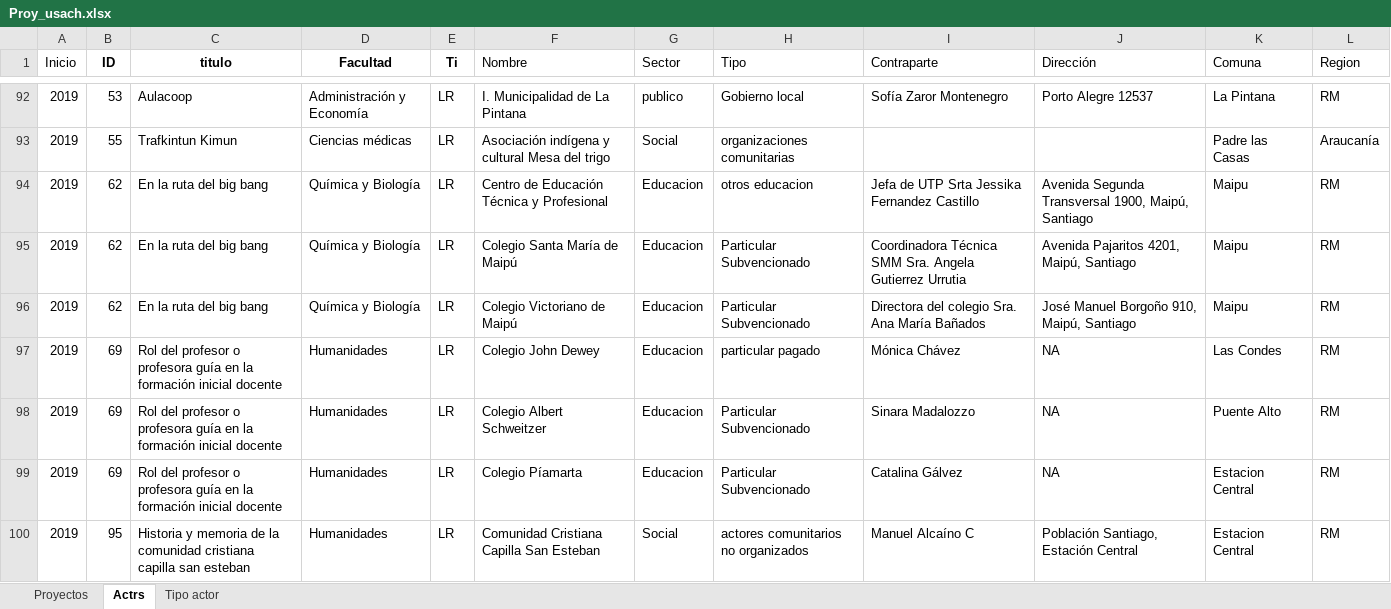
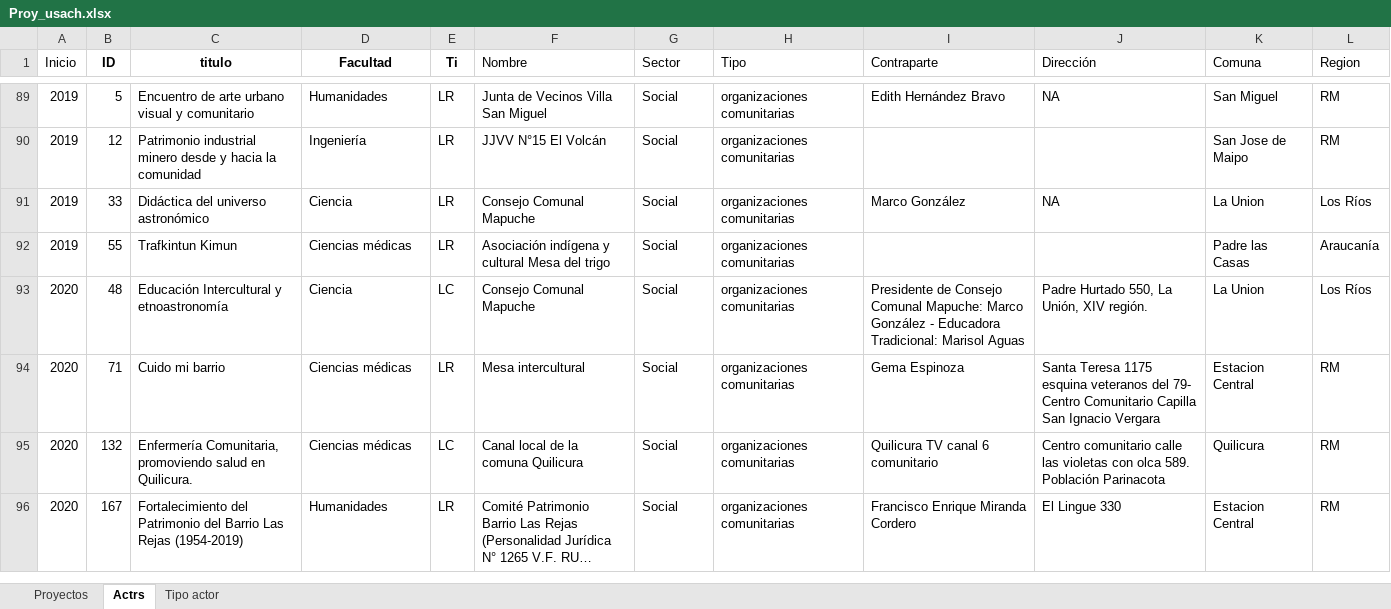
Before and after one commit to DiegoSalazarA/MapeoExtrauniversitariosUSACH, an Excel workbook: Data/Original Data/Proy_usach.xlsx, sheet Actrs, drawn as a sheet; only a part is shown, gaps mark what is left out; the shorter side is filled out with more unchanged rows; long unchanged cells end in …; values as stored, in another font and other column widths than the file's, no borders; charts and pictures not drawn; removed rows and columns are numbered as before the commit, all else as after; the diff covers the shown part only; the diff names each change by its address in the sheet, - before the commit and + after, or states it on an @@ line.

```diff
--- a/Data/Original Data/Proy_usach.xlsx (sheet Actrs)
+++ b/Data/Original Data/Proy_usach.xlsx (sheet Actrs)
-B89 (ID): 53
+B89 (ID): 5
-C89 (titulo): Aulacoop
+C89 (titulo): Encuentro de arte urbano visual y comunitario
-D89 (Facultad): Administración y Economía
+D89 (Facultad): Humanidades
-F89 (Nombre): I. Municipalidad de La Pintana
+F89 (Nombre): Junta de Vecinos Villa San Miguel
-G89 (Sector): publico
+G89 (Sector): Social
-H89 (Tipo): Gobierno local
+H89 (Tipo): organizaciones comunitarias
-I89 (Contraparte): Sofía Zaror Montenegro
+I89 (Contraparte): Edith Hernández Bravo
-J89 (Dirección): Porto Alegre 12537
+J89 (Dirección): NA
-K89 (Comuna): La Pintana
+K89 (Comuna): San Miguel
@@ row 53 moved to row 90: 2019 @@
@@ row 73 moved to row 91: 2019 @@
@@ row 94 hidden: 2019 | 62 | En la ruta del big bang | Química y Biología | LR | Centro de Educación Técnica y Profesional | Educacion | otros educacion | Jefa de UTP Srta Jessika Fernandez Castillo | Avenida Segunda Transversal 1900, Maipú, Santiago | Maipu | RM @@
@@ row 95 hidden: 2019 | 62 | En la ruta del big bang | Química y Biología | LR | Colegio Santa María de Maipú | Educacion | Particular Subvencionado | Coordinadora Técnica SMM Sra. Angela Gutierrez Urrutia | Avenida Pajaritos 4201, Maipú, Santiago | Maipu | RM @@
@@ row 96 hidden: 2019 | 62 | En la ruta del big bang | Química y Biología | LR | Colegio Victoriano de Maipú | Educacion | Particular Subvencionado | Directora del colegio Sra. Ana María Bañados | José Manuel Borgoño 910, Maipú, Santiago | Maipu | RM @@
@@ row 97 hidden: 2019 | 69 | Rol del profesor o profesora guía en la formación inicial docente | Humanidades | LR | Colegio John Dewey | Educacion | particular pagado | Mónica Chávez | NA | Las Condes | RM @@
@@ row 98 hidden: 2019 | 69 | Rol del profesor o profesora guía en la formación inicial docente | Humanidades | LR | Colegio Albert Schweitzer | Educacion | Particular Subvencionado | Sinara Madalozzo | NA | Puente Alto | RM @@
@@ row 99 hidden: 2019 | 69 | Rol del profesor o profesora guía en la formación inicial docente | Humanidades | LR | Colegio Píamarta | Educacion | Particular Subvencionado | Catalina Gálvez | NA | Estacion Central | RM @@
-row 100: 2019 | 95 | Historia y memoria de la comunidad cristiana capilla san esteban | Humanidades | LR | Comunidad Cristiana Capilla San Esteban | Social | actores comunitarios no organizados | Manuel Alcaíno C | Población Santiago, Estación Central | Estacion Central | RM
```
Also changed, not shown: 5 added rows, 18 removed rows, 8 moved rows, 77 hidden or unhidden rows and 8 edited cells elsewhere in this sheet, hidden cells, charts or pictures.
